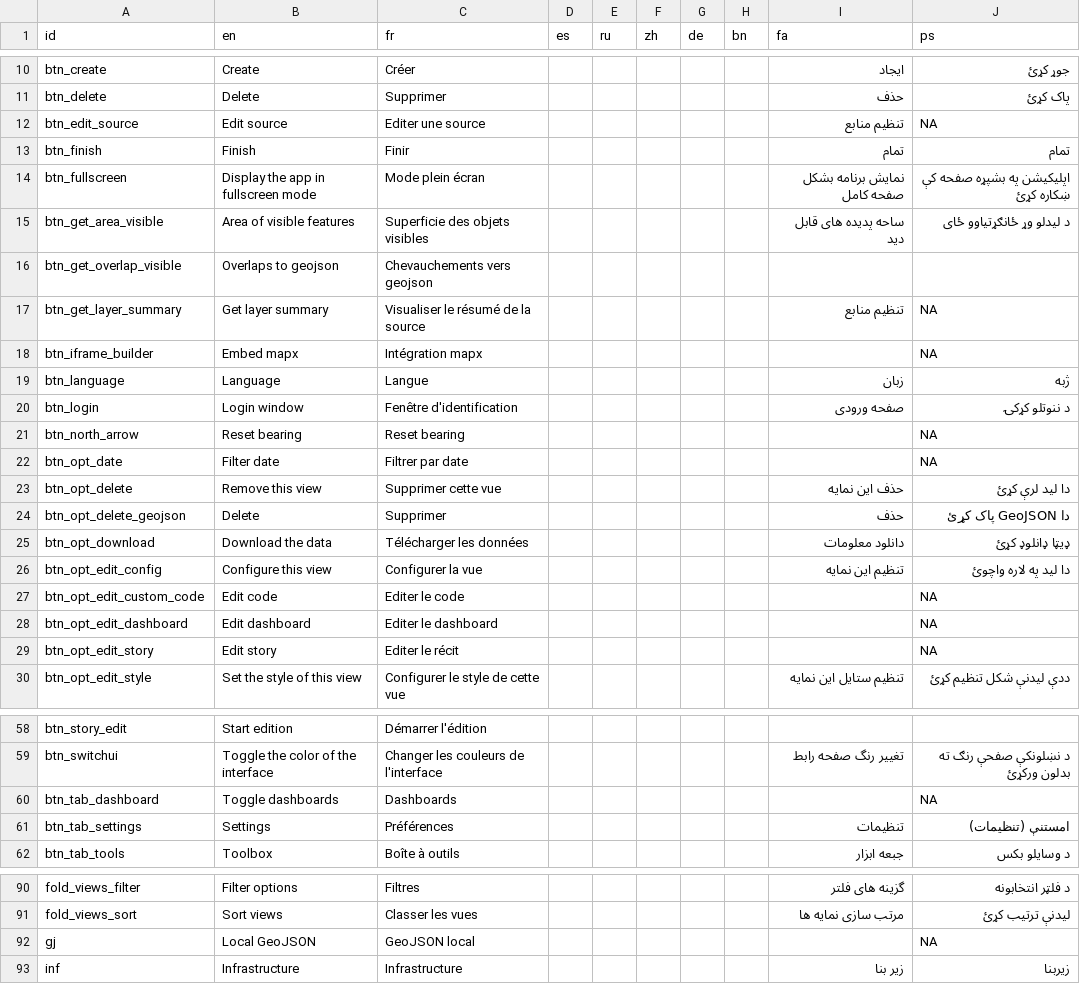
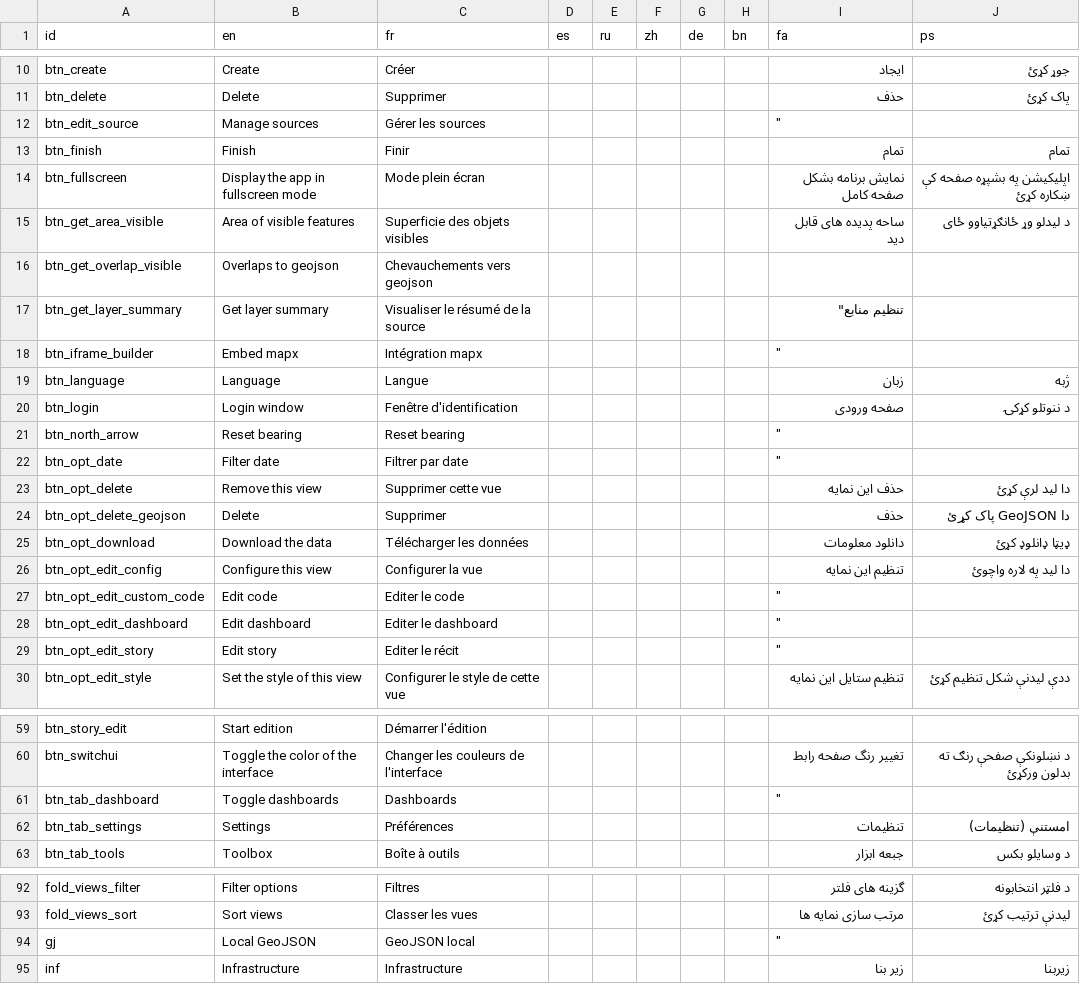
Before and after one commit to unep-grid/mapx, a CSV file: src/data/dict_main.csv, drawn as a sheet; only a part is shown, gaps mark what is left out; the diff covers the shown part only.

```diff
--- a/src/data/dict_main.csv
+++ b/src/data/dict_main.csv
@@ -11,3 +11,3 @@
 "btn_delete","Delete","Supprimer","","","","","","حذف","پاک کړئ"
-"btn_edit_source","Edit source","Editer une source","","","","","","تنظیم  منابع",NA
+"btn_edit_source","Manage sources","Gérer les sources","","","","","",""""
 "btn_finish","Finish","Finir","","","","","","تمام","تمام"
@@ -16,8 +16,8 @@
 "btn_get_overlap_visible","Overlaps to geojson","Chevauchements vers geojson","","","","","","",""
-"btn_get_layer_summary","Get layer summary","Visualiser le résumé de la source","","","","","","تنظیم  منابع",NA
-"btn_iframe_builder","Embed mapx","Intégration mapx","","","","","","",NA
+"btn_get_layer_summary","Get layer summary","Visualiser le résumé de la source","","","","","","تنظیم  منابع"""
+"btn_iframe_builder","Embed mapx","Intégration mapx","","","","","",""""
 "btn_language","Language","Langue  ","","","","","","زبان","ژبه"
 "btn_login","Login window","Fenêtre d'identification","","","","","","صفحه ورودی ","د ننوتلو کړکۍ"
-"btn_north_arrow","Reset bearing","Reset bearing","","","","","","",NA
-"btn_opt_date","Filter date","Filtrer par date","","","","","","",NA
+"btn_north_arrow","Reset bearing","Reset bearing","","","","","",""""
+"btn_opt_date","Filter date","Filtrer par date","","","","","",""""
 "btn_opt_delete","Remove this view","Supprimer cette vue","","","","","","حذف این نمایه","دا لید لرې کړئ"
@@ -26,5 +26,5 @@
 "btn_opt_edit_config","Configure this view","Configurer la vue","","","","","","تنظیم این نمایه","دا لید په لاره واچوئ"
-"btn_opt_edit_custom_code","Edit code","Editer le code","","","","","","",NA
-"btn_opt_edit_dashboard","Edit dashboard","Editer le dashboard","","","","","","",NA
-"btn_opt_edit_story","Edit story","Editer le récit","","","","","","",NA
+"btn_opt_edit_custom_code","Edit code","Editer le code","","","","","",""""
+"btn_opt_edit_dashboard","Edit dashboard","Editer le dashboard","","","","","",""""
+"btn_opt_edit_story","Edit story","Editer le récit","","","","","",""""
 "btn_opt_edit_style","Set the style of this view","Configurer le style de cette vue","","","","","","تنظیم ستایل این نمایه","ددې لیدنې شکل تنظیم کړئ"
@@ -59,3 +60,3 @@
 "btn_switchui","Toggle the color of the interface","Changer les couleurs de l'interface","","","","","","تغییر رنگ صفحه رابط","د نښلونکې صفحې رنګ ته بدلون ورکړئ"
-"btn_tab_dashboard","Toggle dashboards","Dashboards","","","","","","",NA
+"btn_tab_dashboard","Toggle dashboards","Dashboards","","","","","",""""
 "btn_tab_settings","Settings ","Préférences","","","","","","تنظیمات ","امستنې (تنظیمات)"
@@ -91,3 +93,3 @@
 "fold_views_sort","Sort views","Classer les vues","","","","","","مرتب سازی نمایه ها","لیدنې ترتیب کړئ"
-"gj","Local GeoJSON","GeoJSON local","","","","","","",NA
+"gj","Local GeoJSON","GeoJSON local","","","","","",""""
 "inf","Infrastructure","Infrastructure","","","","","","زیر بنا","زیربنا"
```
Also changed, not shown: 4 added rows and 76 edited cells elsewhere in this file, 10 other files.
